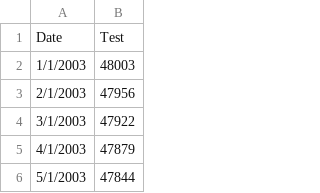
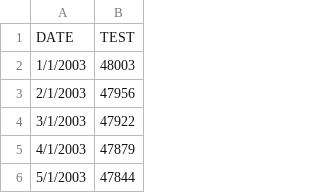
Before and after one commit to RomaTertychnyi/DateSetDiplom, a CSV file: populationAR(12).csv, drawn as a sheet; only a part is shown; removed rows and columns are numbered as before the commit, all else as after; the diff names each change by its address in the sheet, - before the commit and + after, or states it on an @@ line.

Commit message:
Update populationAR(12).csv

```diff
--- a/populationAR(12).csv
+++ b/populationAR(12).csv
-row 1: Date | Test
+row 1: DATE | TEST
```
